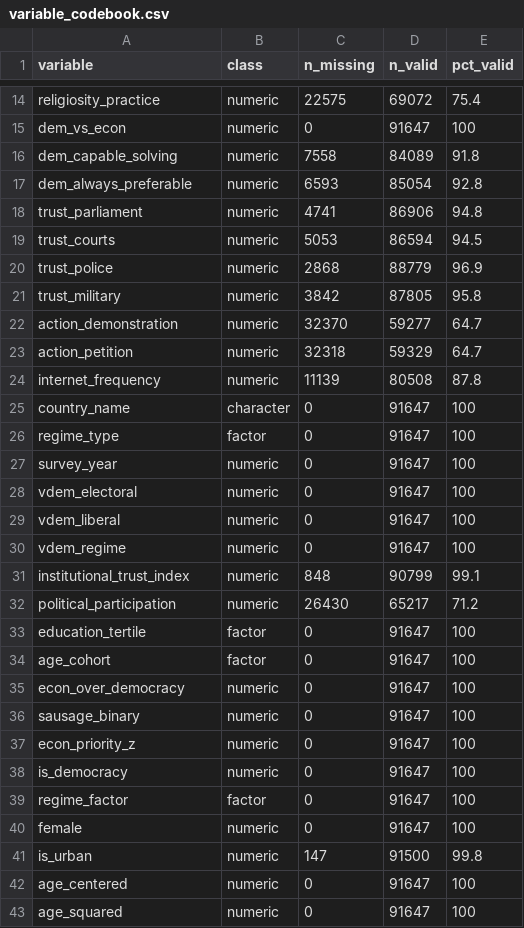
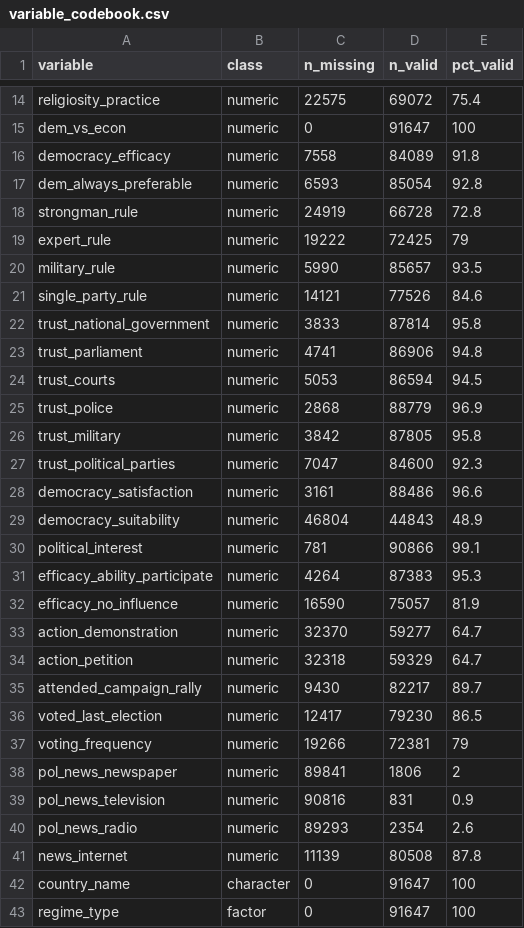
Before and after one commit to jeffreycstark/paper-bank, a CSV file: papers/sausage-paper/analysis/variable_codebook.csv, drawn as a sheet; only a part is shown, gaps mark what is left out; the shorter side is filled out with more unchanged rows; the diff covers the shown part only.

Commit message:
fix: Analysis pipeline improvements and variable updates
- Add withr to handle here() path conflicts in master runner
- Fix memory issues: disable clustering in vis_miss visualizations
- Add broom.mixed library for mixed model tidy methods
- Fix variable name: democrit_poor_economy → demo_crit_poor_economy
- Remove duplicate democracy_efficacy from variable selection
- Update codebook with new variables and naming consistency
- Add .quarto patterns to gitignore

```diff
--- a/papers/sausage-paper/analysis/variable_codebook.csv
+++ b/papers/sausage-paper/analysis/variable_codebook.csv
@@ -15,4 +15,9 @@ religiosity_practice,numeric,22575,69072,75.4
 dem_vs_econ,numeric,0,91647,100
-dem_capable_solving,numeric,7558,84089,91.8
+democracy_efficacy,numeric,7558,84089,91.8
 dem_always_preferable,numeric,6593,85054,92.8
+strongman_rule,numeric,24919,66728,72.8
+expert_rule,numeric,19222,72425,79
+military_rule,numeric,5990,85657,93.5
+single_party_rule,numeric,14121,77526,84.6
+trust_national_government,numeric,3833,87814,95.8
 trust_parliament,numeric,4741,86906,94.8
@@ -21,5 +26,17 @@ trust_police,numeric,2868,88779,96.9
 trust_military,numeric,3842,87805,95.8
+trust_political_parties,numeric,7047,84600,92.3
+democracy_satisfaction,numeric,3161,88486,96.6
+democracy_suitability,numeric,46804,44843,48.9
+political_interest,numeric,781,90866,99.1
+efficacy_ability_participate,numeric,4264,87383,95.3
+efficacy_no_influence,numeric,16590,75057,81.9
 action_demonstration,numeric,32370,59277,64.7
 action_petition,numeric,32318,59329,64.7
-internet_frequency,numeric,11139,80508,87.8
+attended_campaign_rally,numeric,9430,82217,89.7
+voted_last_election,numeric,12417,79230,86.5
+voting_frequency,numeric,19266,72381,79
+pol_news_newspaper,numeric,89841,1806,2
+pol_news_television,numeric,90816,831,0.9
+pol_news_radio,numeric,89293,2354,2.6
+news_internet,numeric,11139,80508,87.8
 country_name,character,0,91647,100
```
Also changed, not shown: 1 added row elsewhere in this file, 7 other files.
